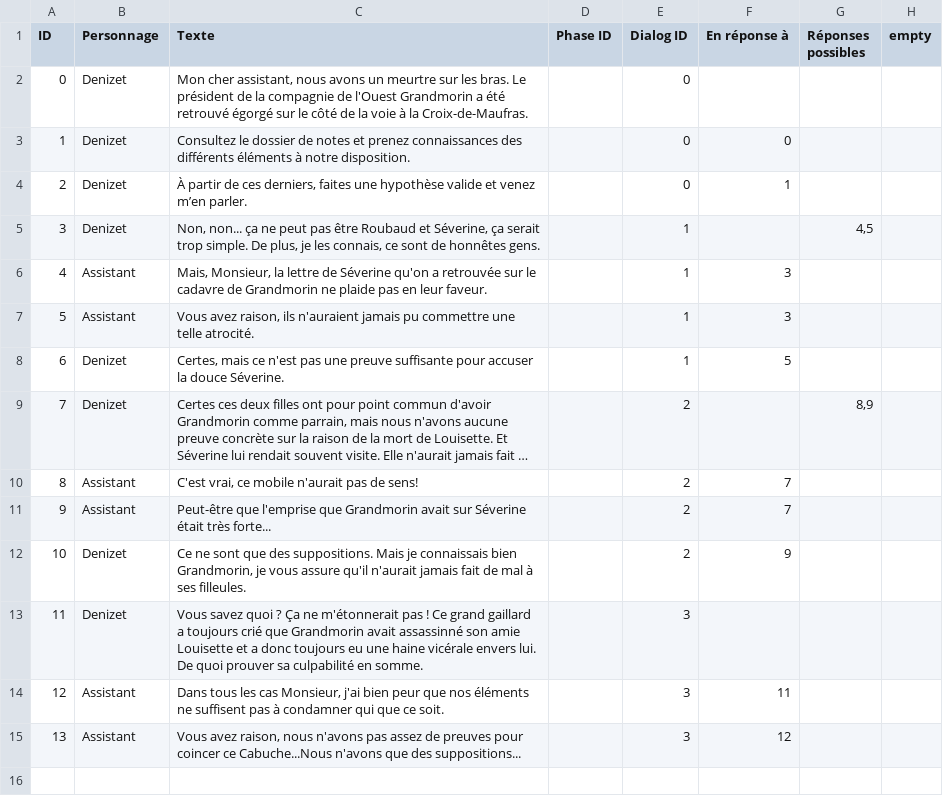
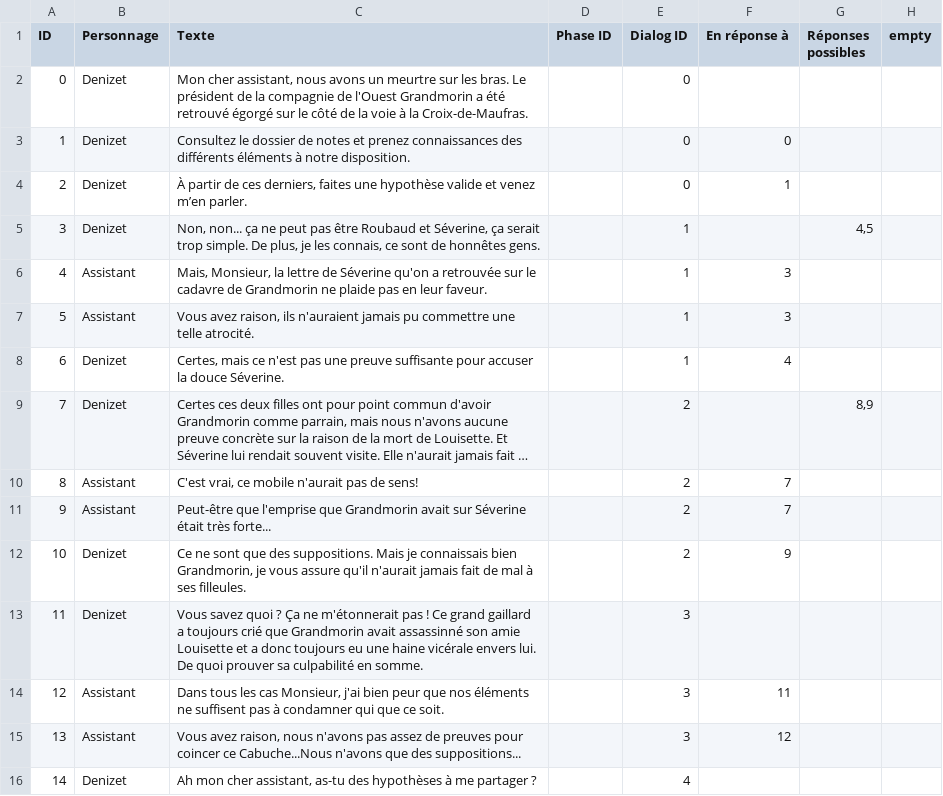
Before and after one commit to Ghostmoonk/La-bete-humaine, a CSV file: Assets/Resources/Niveau-1/Phase-Enquete/Sentences.csv, drawn as a sheet; long unchanged cells end in …; the diff names each change by its address in the sheet, - before the commit and + after, or states it on an @@ line.

Commit message:
Selection d'hypothèses trouvées dialogue denizet

```diff
--- a/Assets/Resources/Niveau-1/Phase-Enquete/Sentences.csv
+++ b/Assets/Resources/Niveau-1/Phase-Enquete/Sentences.csv
-F8 (En réponse à): 5
+F8 (En réponse à): 4
+row 16: 14 | Denizet | Ah mon cher assistant, as-tu des hypothèses à me partager ? |  | 4
```
Also changed, not shown: Assets/Resources/Niveau-1/Phase-Enquete/Dialogs.csv, 30 other files.
